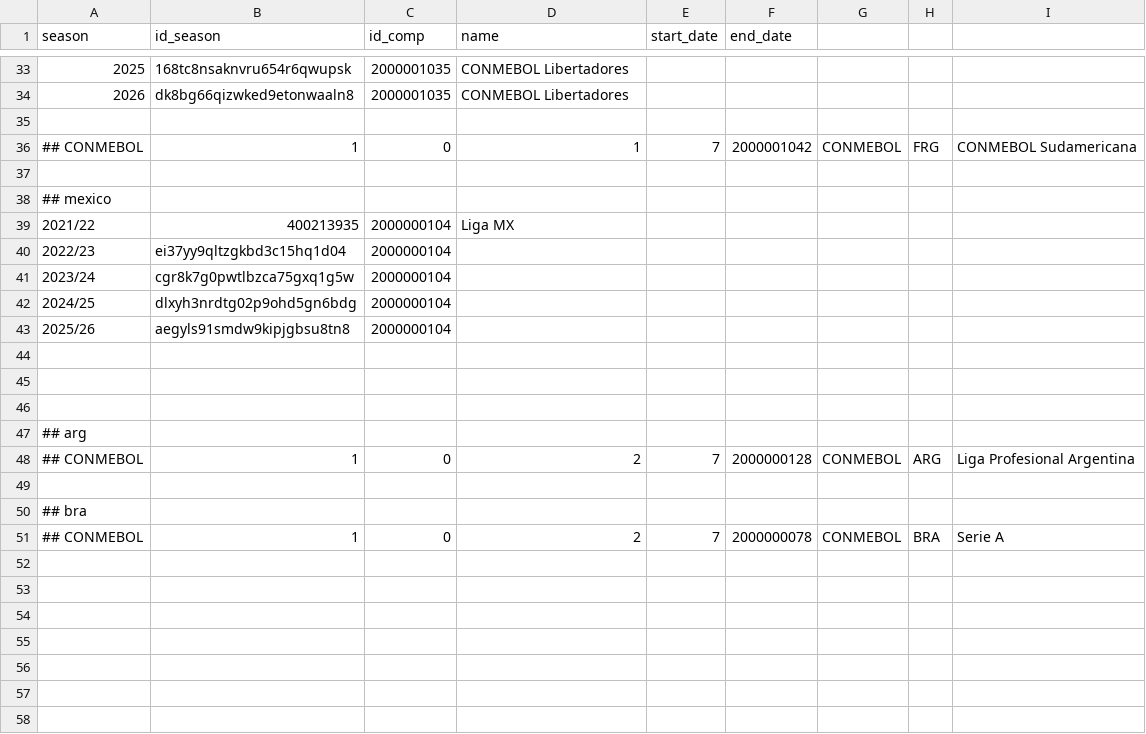
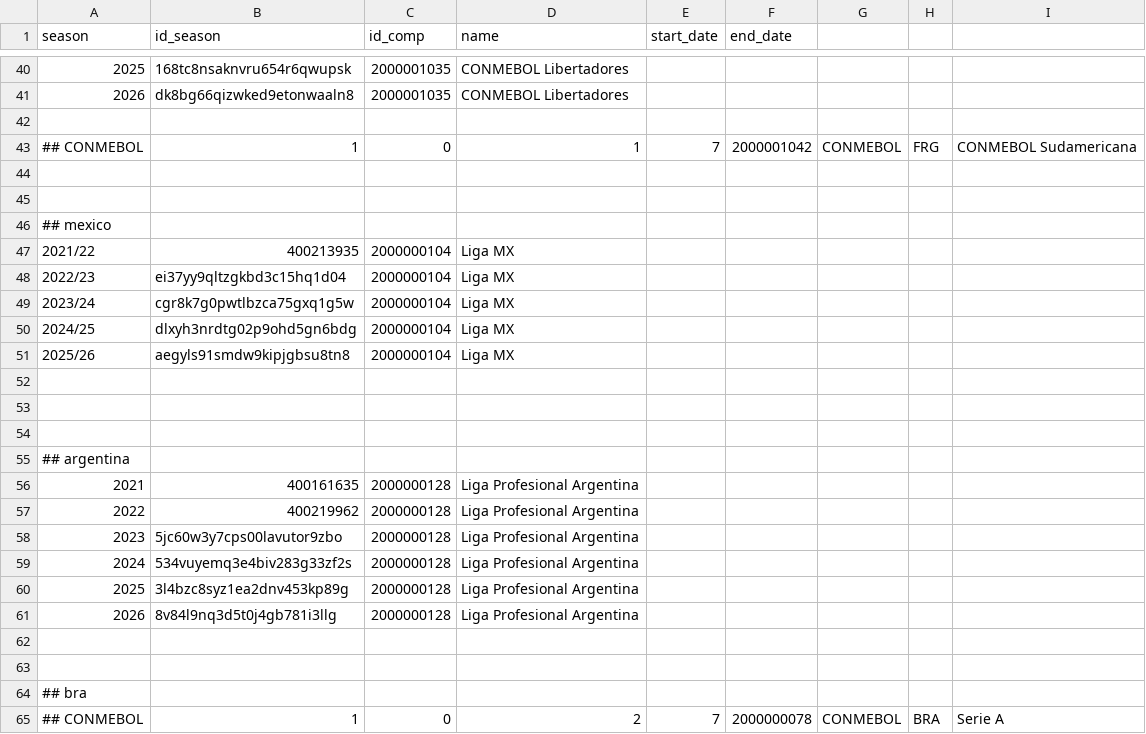
Before and after one commit to yorobot/sport.db.more, a CSV file: fifadat/lib/fifadat/config/leagues.csv, drawn as a sheet; only a part is shown, gaps mark what is left out; the diff covers the shown part only.

```diff
--- a/fifadat/lib/fifadat/config/leagues.csv
+++ b/fifadat/lib/fifadat/config/leagues.csv
@@ -37,8 +44,9 @@ season,  id_season, id_comp,  name,  start_date, end_date
 
+
 ## mexico
 2021/22, 400213935,                  2000000104,  Liga MX
-2022/23, ei37yy9qltzgkbd3c15hq1d04,  2000000104,
-2023/24, cgr8k7g0pwtlbzca75gxq1g5w,  2000000104,
-2024/25, dlxyh3nrdtg02p9ohd5gn6bdg,  2000000104,
-2025/26, aegyls91smdw9kipjgbsu8tn8,  2000000104,
+2022/23, ei37yy9qltzgkbd3c15hq1d04,  2000000104,  Liga MX
+2023/24, cgr8k7g0pwtlbzca75gxq1g5w,  2000000104,  Liga MX
+2024/25, dlxyh3nrdtg02p9ohd5gn6bdg,  2000000104,  Liga MX
+2025/26, aegyls91smdw9kipjgbsu8tn8,  2000000104,  Liga MX
 
@@ -46,4 +54,10 @@ season,  id_season, id_comp,  name,  start_date, end_date
 
-## arg
-## CONMEBOL,1,0,2,7,2000000128,CONMEBOL,ARG,Liga Profesional Argentina
+## argentina
+2021,  400161635,                  2000000128, Liga Profesional Argentina
+2022,  400219962,                  2000000128, Liga Profesional Argentina
+2023,  5jc60w3y7cps00lavutor9zbo,  2000000128, Liga Profesional Argentina
+2024,  534vuyemq3e4biv283g33zf2s,  2000000128, Liga Profesional Argentina
+2025,  3l4bzc8syz1ea2dnv453kp89g,  2000000128, Liga Profesional Argentina
+2026,  8v84l9nq3d5t0j4gb781i3llg,  2000000128, Liga Profesional Argentina
+
 
```
Also changed, not shown: 7 added rows and 10 edited cells elsewhere in this file, 4 other files.
